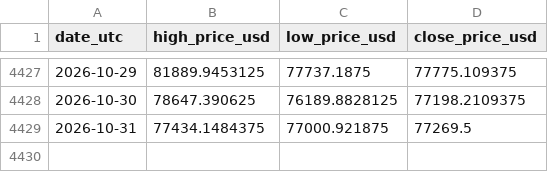
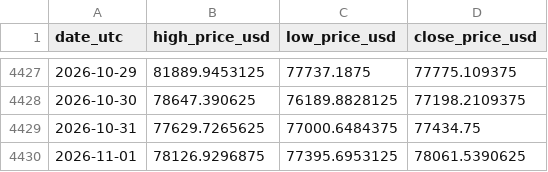
Before and after one commit to steven-air/bithuang-jinshui, a CSV file: data/btc_ohlc.csv, drawn as a sheet; only a part is shown, gaps mark what is left out.

```diff
--- a/data/btc_ohlc.csv
+++ b/data/btc_ohlc.csv
@@ -4428,2 +4428,3 @@ date_utc,high_price_usd,low_price_usd,close_price_usd
 2026-10-30,78647.390625,76189.8828125,77198.2109375
-2026-10-31,77434.1484375,77000.921875,77269.5
+2026-10-31,77629.7265625,77000.6484375,77434.75
+2026-11-01,78126.9296875,77395.6953125,78061.5390625
```
Also changed, not shown: data/btc_daily.csv, 4 other files.
